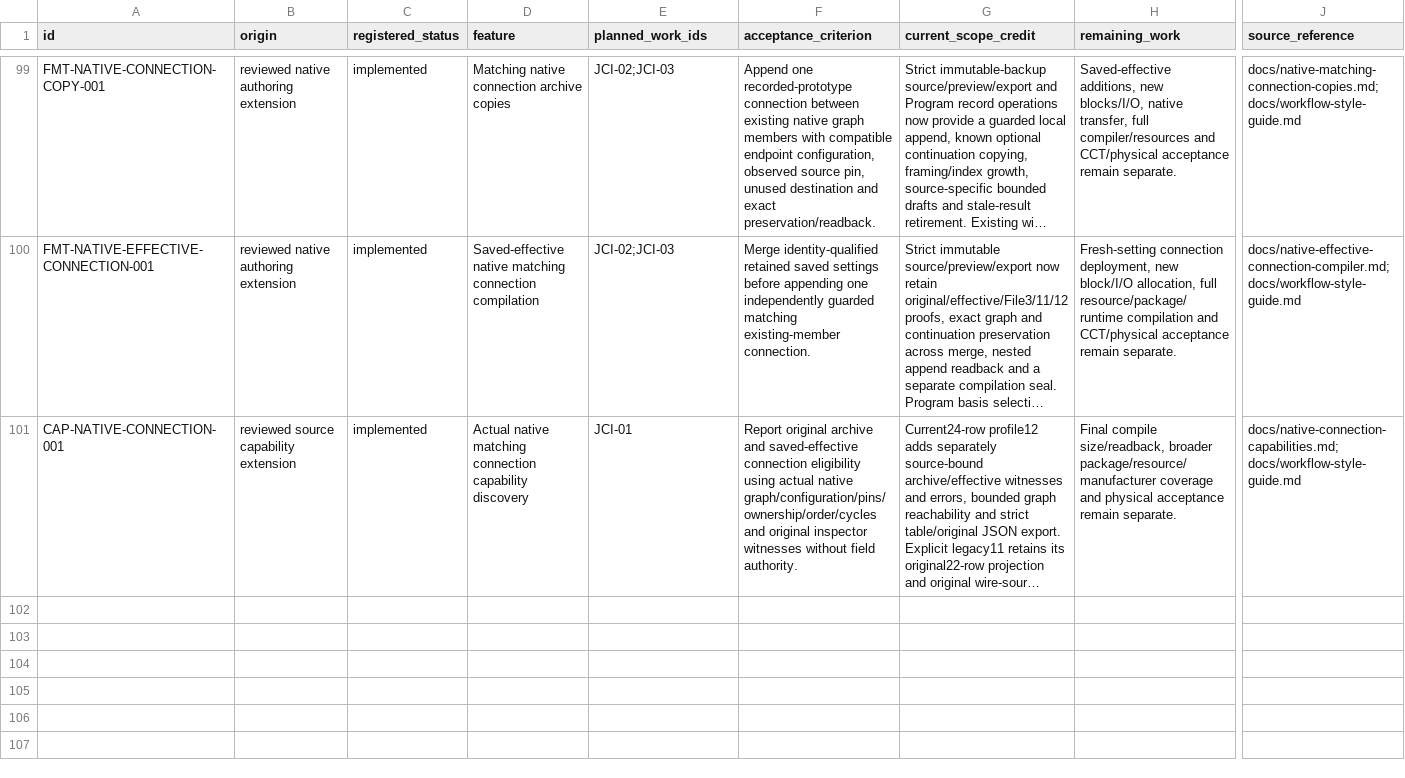
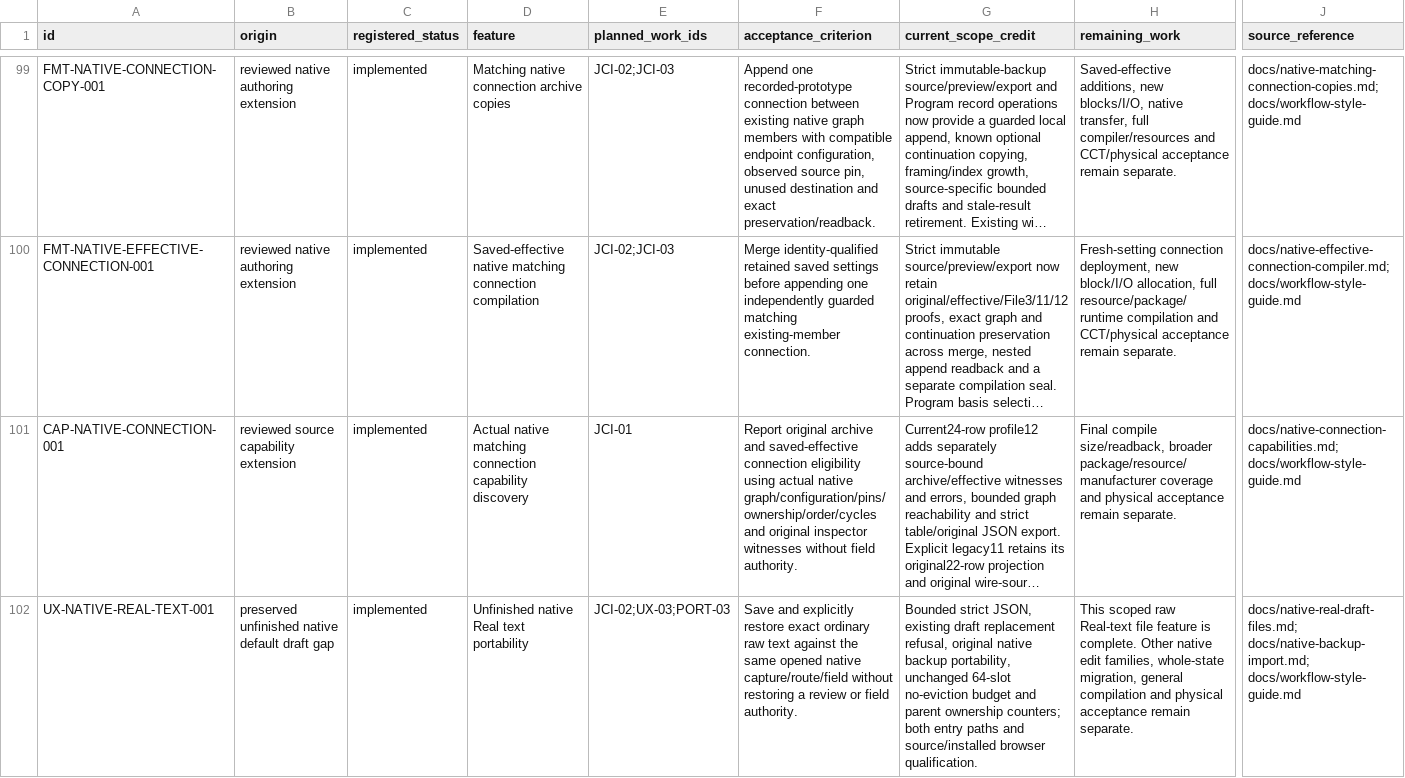
Before and after one commit to JimBoHa/BMS_Programming_Tool, a CSV file: docs/roadmap-backlog.csv, drawn as a sheet; only a part is shown, gaps mark what is left out; long unchanged cells end in …; rows hold the shown columns only; the diff names each change by its address in the sheet, - before the commit and + after, or states it on an @@ line.

Commit message:
Add portable unfinished native Real draft files

```diff
--- a/docs/roadmap-backlog.csv
+++ b/docs/roadmap-backlog.csv
+row 102: UX-NATIVE-REAL-TEXT-001 | preserved unfinished native default draft gap | implemented | Unfinished native Real text portability | JCI-02;UX-03;PORT-03 | Save and explicitly restore exact ordinary raw text against the same opened native capture/route/field without restoring a review or field authority. | Bounded strict JSON, existing draft replacement refusal, original native backup portability, unchanged 64-slot no-eviction budget and parent ownership counters; both entry paths and source/installed browser qualification. | This scoped raw Real-text file feature is complete. Other native edit families, whole-state migration, general compilation and physical acceptance remain separate. | docs/native-real-draft-files.md; docs/native-backup-import.md; docs/workflow-style-guide.md
```
Also changed, not shown: 9 other files.
